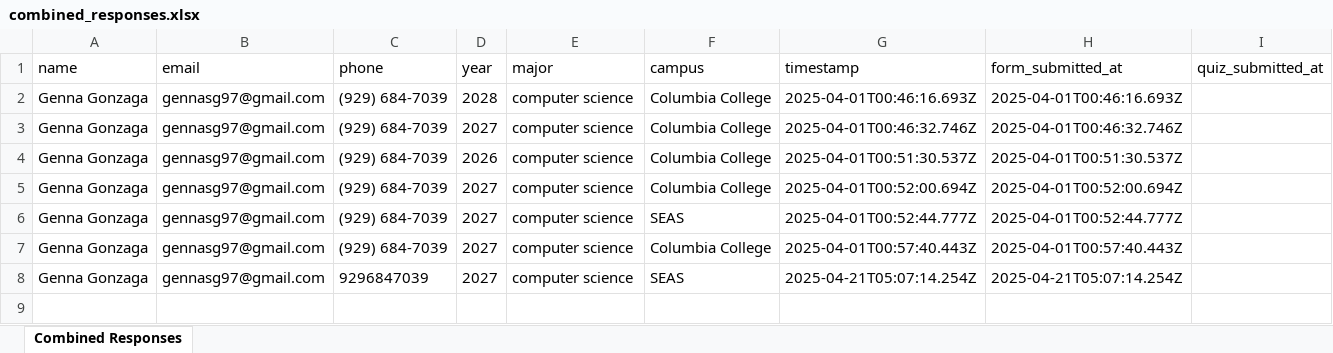
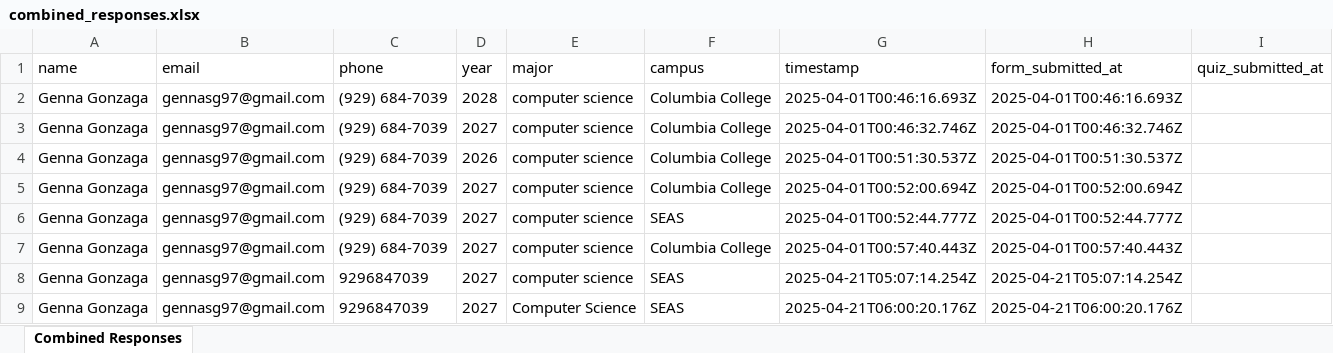
Before and after one commit to angelalbai/twinpact, an Excel workbook: combined_responses.xlsx, sheet Combined Responses, drawn as a sheet; values as stored, in another font and other column widths than the file's, no borders; the diff names each change by its address in the sheet, - before the commit and + after, or states it on an @@ line.

```diff
--- a/combined_responses.xlsx (sheet Combined Responses)
+++ b/combined_responses.xlsx (sheet Combined Responses)
+row 9: Genna Gonzaga | gennasg97@gmail.com | 9296847039 | 2027 | Computer Science | SEAS | 2025-04-21T06:00:20.176Z | 2025-04-21T06:00:20.176Z
```
Also changed, not shown: quiz_responses.xlsx, responses.xlsx, 2 other files.
